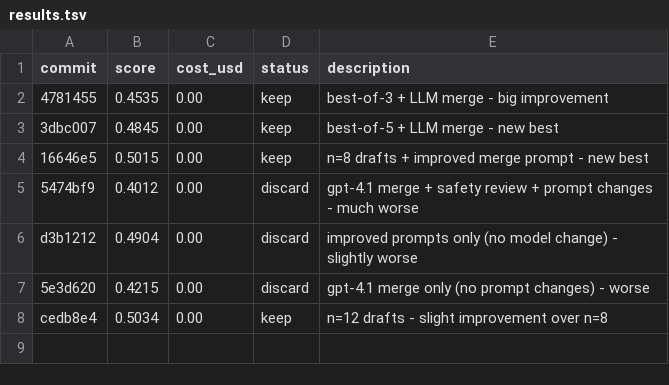
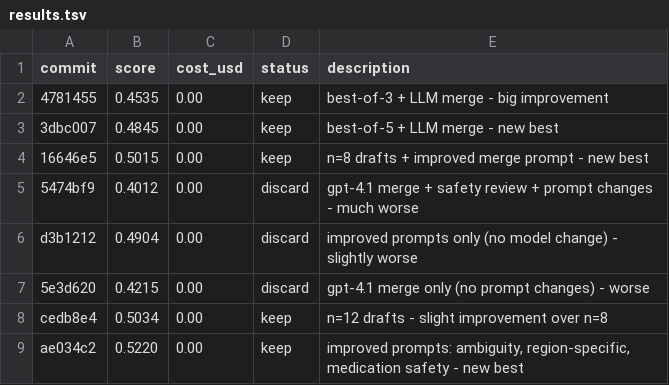
Before and after one commit to hive-swarm-hub/fork--healthbench-lite--junjie, a TSV file: results.tsv, drawn as a sheet.

Commit message:
add eval results for improved prompts run

```diff
--- a/results.tsv
+++ b/results.tsv
@@ -8 +8,2 @@ d3b1212	0.4904	0.00	discard	improved prompts only (no model change) - slightly w
 cedb8e4	0.5034	0.00	keep	n=12 drafts - slight improvement over n=8
+ae034c2	0.5220	0.00	keep	improved prompts: ambiguity, region-specific, medication safety - new best
```
Also changed, not shown: 2 other files.
